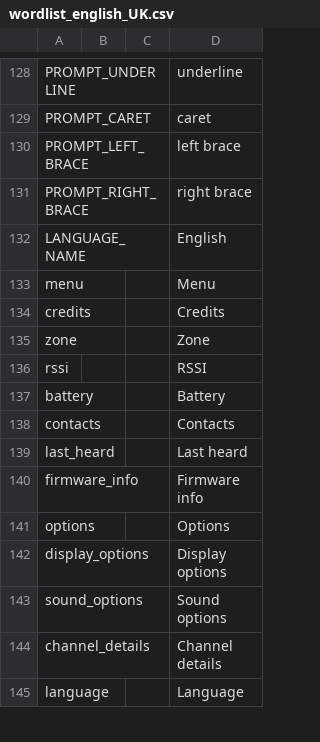
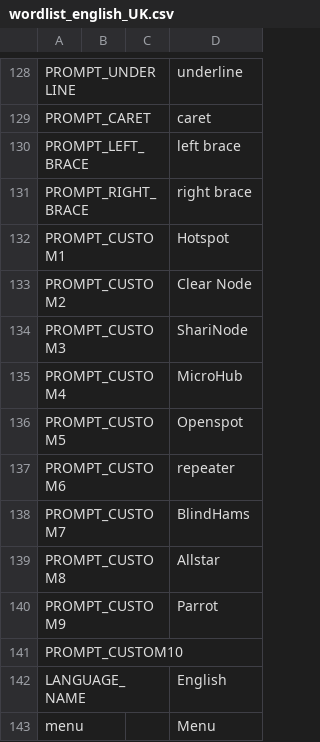
Before and after one commit to vk7js/voice-prompts, a CSV file: languages/english_UK/wordlist_english_UK.csv, drawn as a sheet; only a part is shown, gaps mark what is left out; the shorter side is filled out with more unchanged rows; the diff names each change by its address in the sheet, - before the commit and + after, or states it on an @@ line.

Commit message:
1. changed version to 7. 2. Added custom (user words) back in that I removed back in january by popular demand including hotspot, microhub, sharinode, clearnode, openspot, allstar, parrot,etc.

```diff
--- a/languages/english_UK/wordlist_english_UK.csv
+++ b/languages/english_UK/wordlist_english_UK.csv
+row 132: PROMPT_CUSTOM1 |  |  | Hotspot
+row 133: PROMPT_CUSTOM2 |  |  | Clear Node
+row 134: PROMPT_CUSTOM3 |  |  | ShariNode
+row 135: PROMPT_CUSTOM4 |  |  | MicroHub
+row 136: PROMPT_CUSTOM5 |  |  | Openspot
+row 137: PROMPT_CUSTOM6 |  |  | repeater
+row 138: PROMPT_CUSTOM7 |  |  | BlindHams
+row 139: PROMPT_CUSTOM8 |  |  | Allstar
+row 140: PROMPT_CUSTOM9 |  |  | Parrot
+row 141: PROMPT_CUSTOM10
```
Also changed, not shown: languages/english_USA/wordlist_english_USA.csv, 1 other file.
